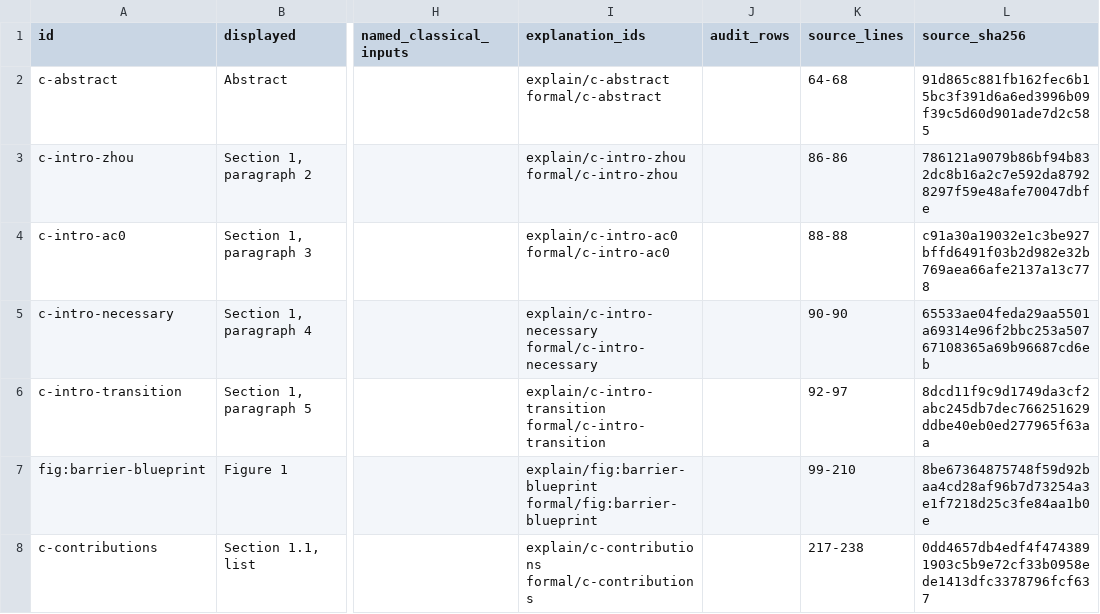
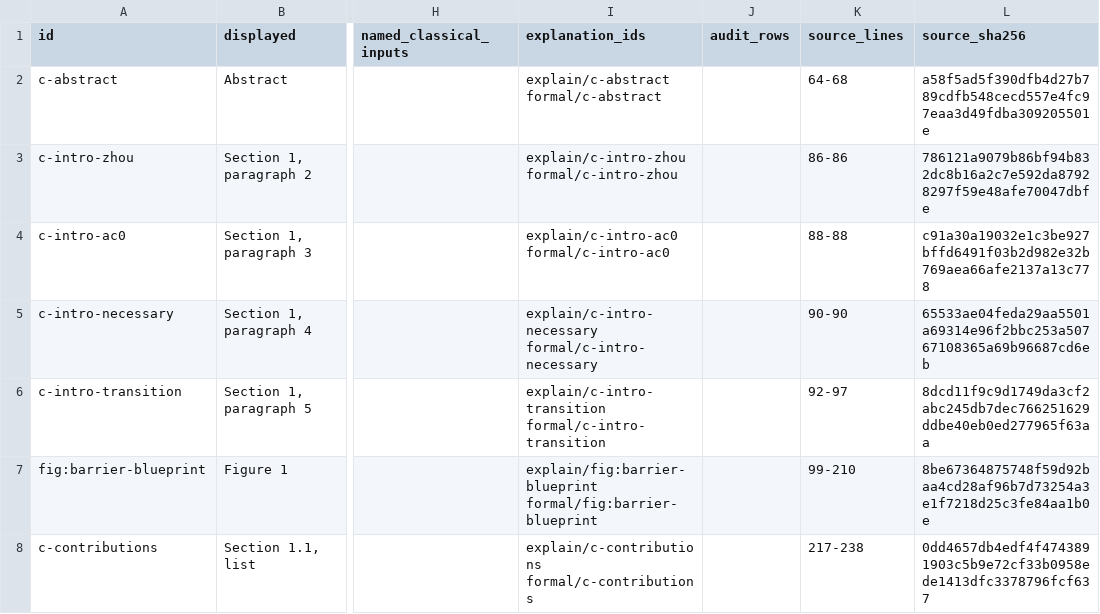
Before and after one commit to SR123/impartial-games-learning-lean, a TSV file: data/claim_map.tsv, drawn as a sheet; only a part is shown, gaps mark what is left out; the diff names each change by its address in the sheet, - before the commit and + after, or states it on an @@ line.

Commit message:
Print full non-clickable proof and Lean URLs in the abstract

```diff
--- a/data/claim_map.tsv
+++ b/data/claim_map.tsv
-L2 (source_sha256): 91d865c881fb162fec6b15bc3f391d6a6ed3996b09f39c5d60d901ade7d2c585
+L2 (source_sha256): a58f5ad5f390dfb4d27b789cdfb548cecd557e4fc97eaa3d49fdba309205501e
```
Also changed, not shown: docs/data/claim_map.tsv, 26 other files.
